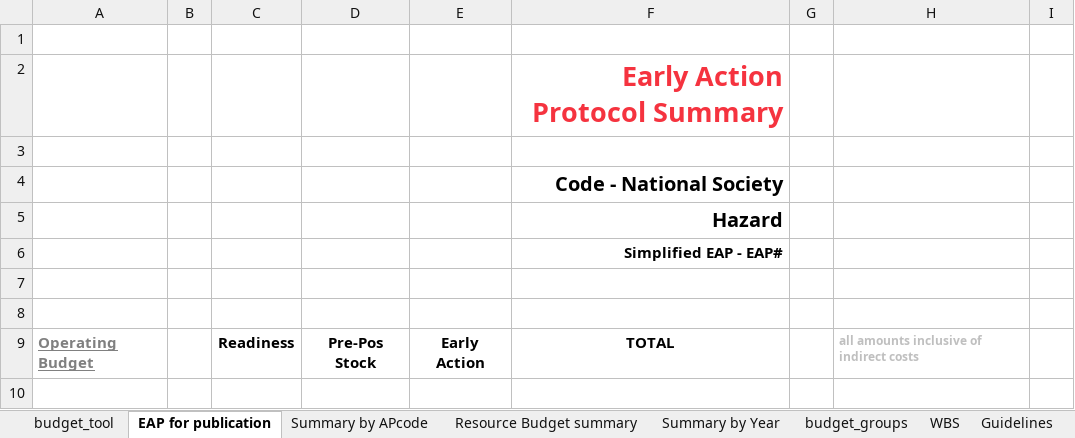
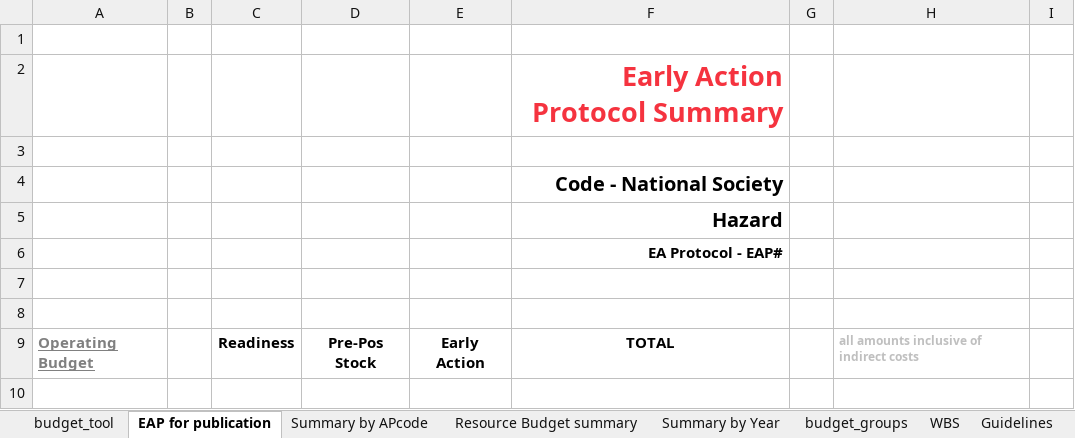
Before and after one commit to IFRCGo/go-api, an Excel workbook: go-static/files/eap/budget_template.xlsm, sheet EAP for publication, drawn as a sheet; only a part is shown; values as stored, in another font and other column widths than the file's, no borders; charts and pictures and conditional formats not drawn; the diff names each change by its address in the sheet, - before the commit and + after, or states it on an @@ line.

```diff
--- a/go-static/files/eap/budget_template.xlsm (sheet EAP for publication)
+++ b/go-static/files/eap/budget_template.xlsm (sheet EAP for publication)
-F6: Simplified EAP - EAP#
+F6: EA Protocol - EAP#
```
Also changed, not shown: sheet budget_tool, sheet Summary by APcode, sheet Guidelines, sheet Summary by Year, sheet WBS, sheet Resource Budget summary, formulas that keep their value, hidden cells.
